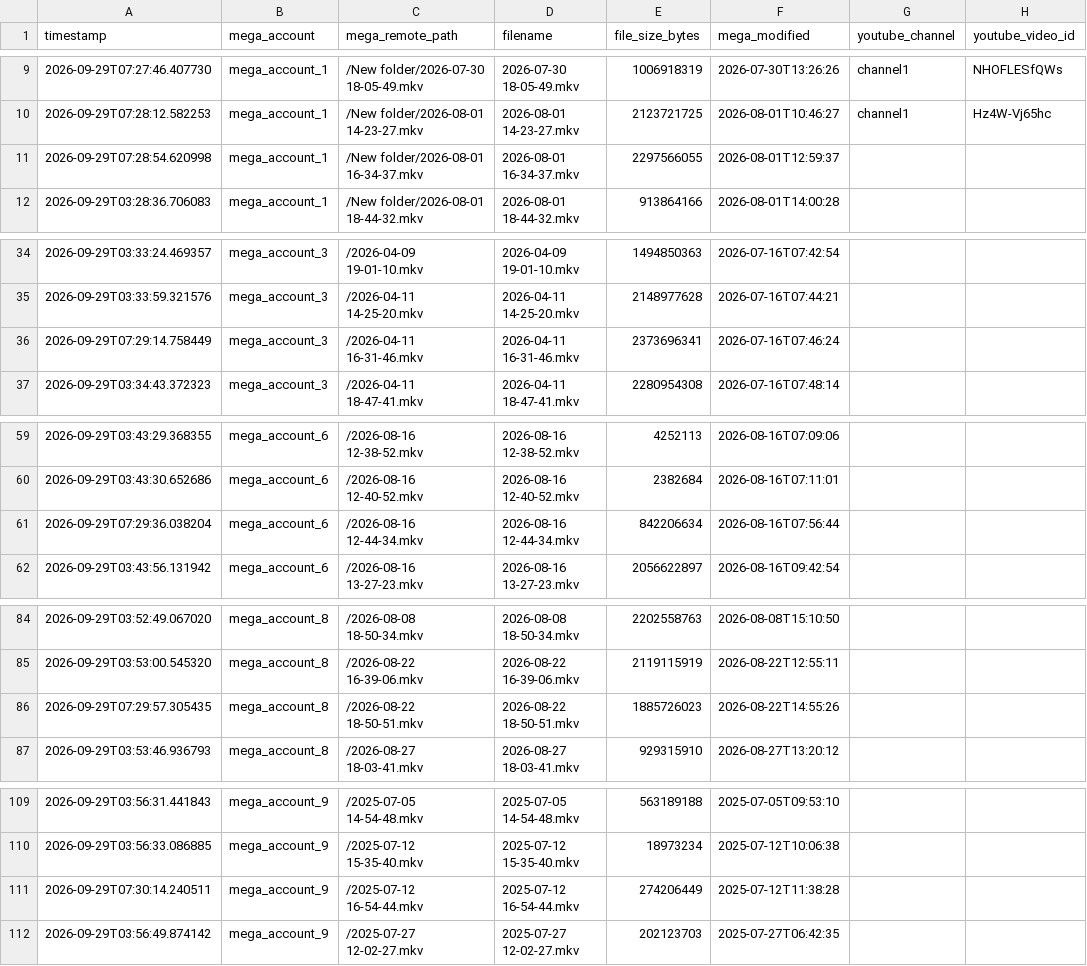
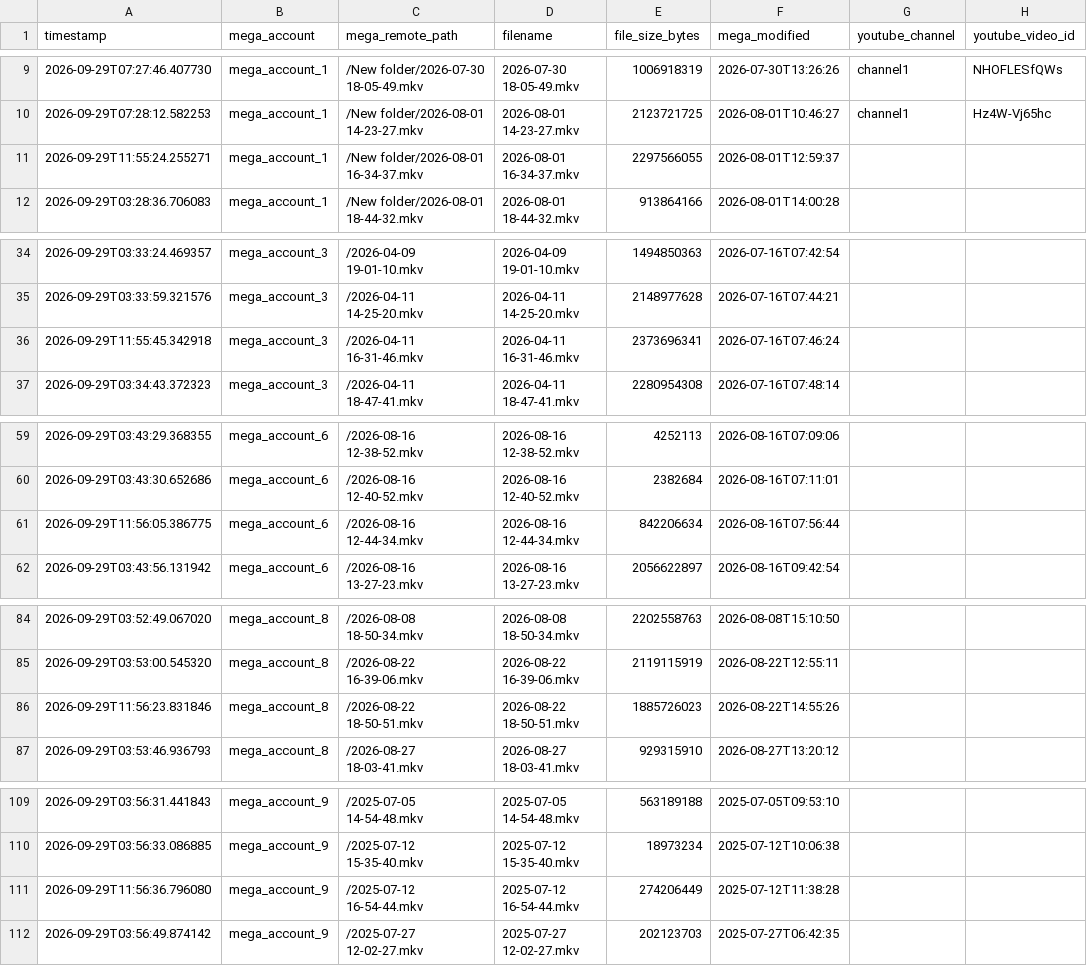
Before and after one commit to authorss81/mega2drive, a CSV file: manifest.csv, drawn as a sheet; only a part is shown, gaps mark what is left out; the diff covers the shown part only; the diff names each change by its address in the sheet, - before the commit and + after, or states it on an @@ line.

```diff
--- a/manifest.csv
+++ b/manifest.csv
-A11 (timestamp): 2026-09-29T07:28:54.620998
+A11 (timestamp): 2026-09-29T11:55:24.255271
-A36 (timestamp): 2026-09-29T07:29:14.758449
+A36 (timestamp): 2026-09-29T11:55:45.342918
-A61 (timestamp): 2026-09-29T07:29:36.038204
+A61 (timestamp): 2026-09-29T11:56:05.386775
-A86 (timestamp): 2026-09-29T07:29:57.305435
+A86 (timestamp): 2026-09-29T11:56:23.831846
-A111 (timestamp): 2026-09-29T07:30:14.240511
+A111 (timestamp): 2026-09-29T11:56:36.796080
```
Also changed, not shown: 5 edited cells elsewhere in this file, 1 other file.
